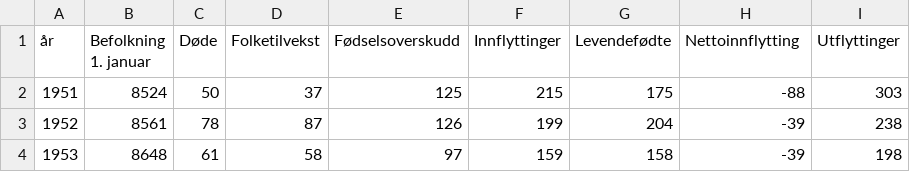
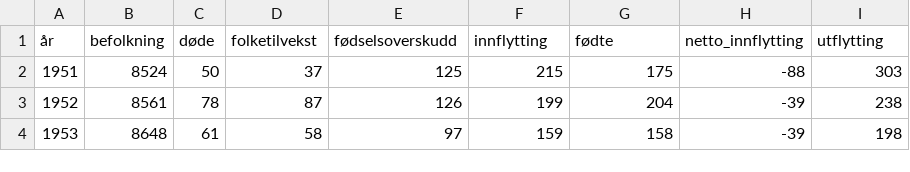
Before and after one commit to mhoivik/befolkning_verdal, a CSV file: data.csv, drawn as a sheet; only a part is shown.

```diff
--- a/data.csv
+++ b/data.csv
@@ -1,2 +1,2 @@
-år,Befolkning 1. januar,Døde,Folketilvekst,Fødselsoverskudd,Innflyttinger,Levendefødte,Nettoinnflytting,Utflyttinger
+år,befolkning,døde,folketilvekst,fødselsoverskudd,innflytting,fødte,netto_innflytting,utflytting
 1951,8524,50,37,125,215,175,-88,303
```
Also changed, not shown: 4 other files.
